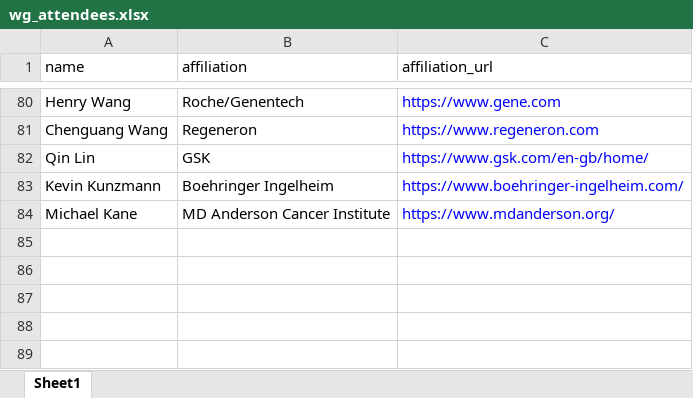
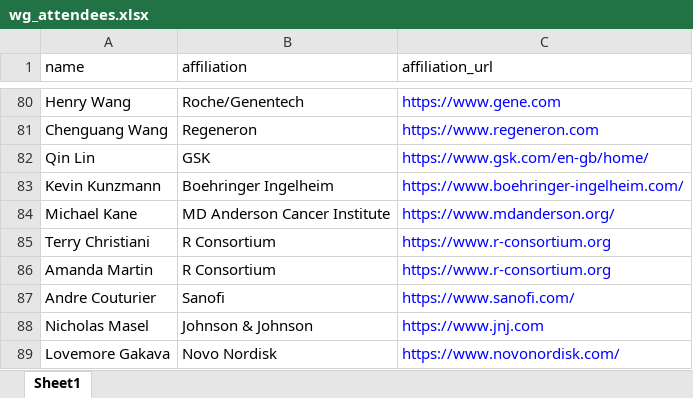
Before and after one commit to RConsortium/submissions-wg, an Excel workbook: data/wg_attendees.xlsx, sheet Sheet1, drawn as a sheet; only a part is shown, gaps mark what is left out; values as stored, in another font and other column widths than the file's, no borders; the diff names each change by its address in the sheet, - before the commit and + after, or states it on an @@ line.

```diff
--- a/data/wg_attendees.xlsx (sheet Sheet1)
+++ b/data/wg_attendees.xlsx (sheet Sheet1)
+row 85: Terry Christiani | R Consortium | https://www.r-consortium.org
+row 86: Amanda Martin | R Consortium | https://www.r-consortium.org
+row 87: Andre Couturier | Sanofi | https://www.sanofi.com/
+row 88: Nicholas Masel | Johnson & Johnson | https://www.jnj.com
+row 89: Lovemore Gakava | Novo Nordisk | https://www.novonordisk.com/
```
Also changed, not shown: 14 other files.
